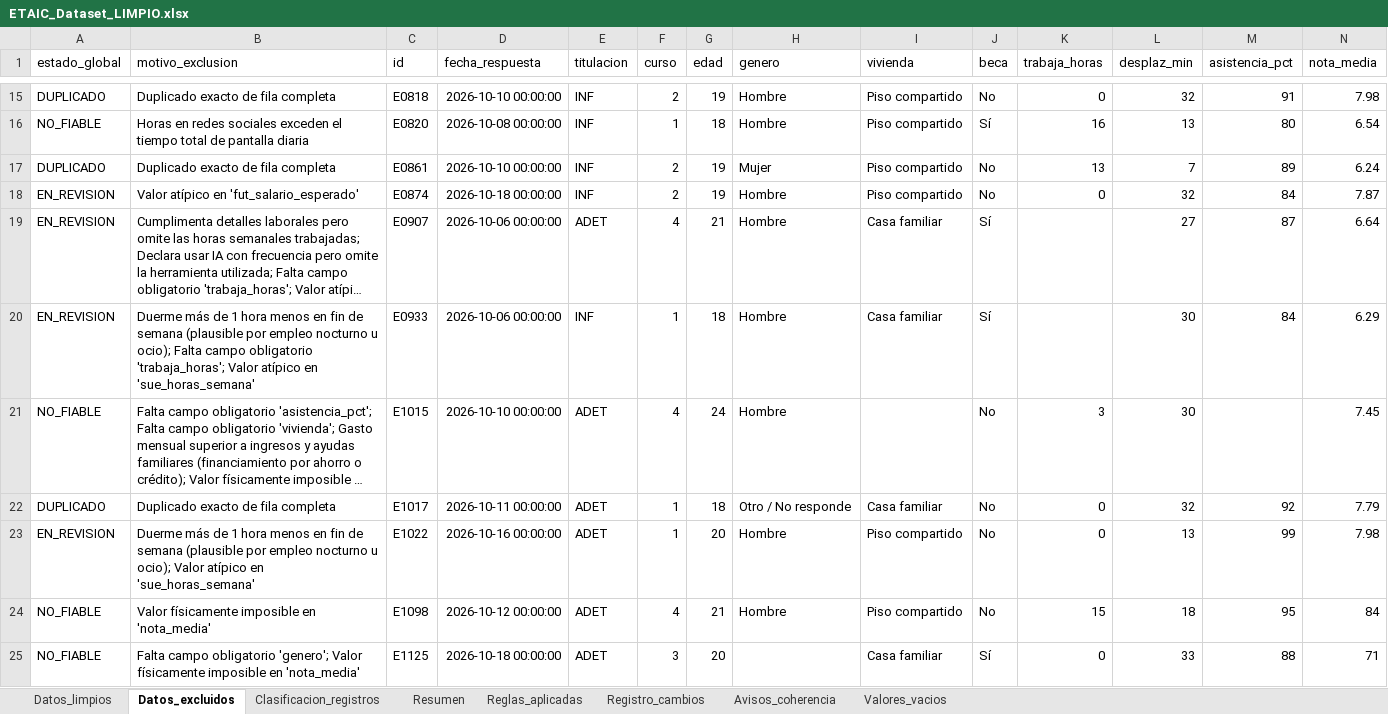
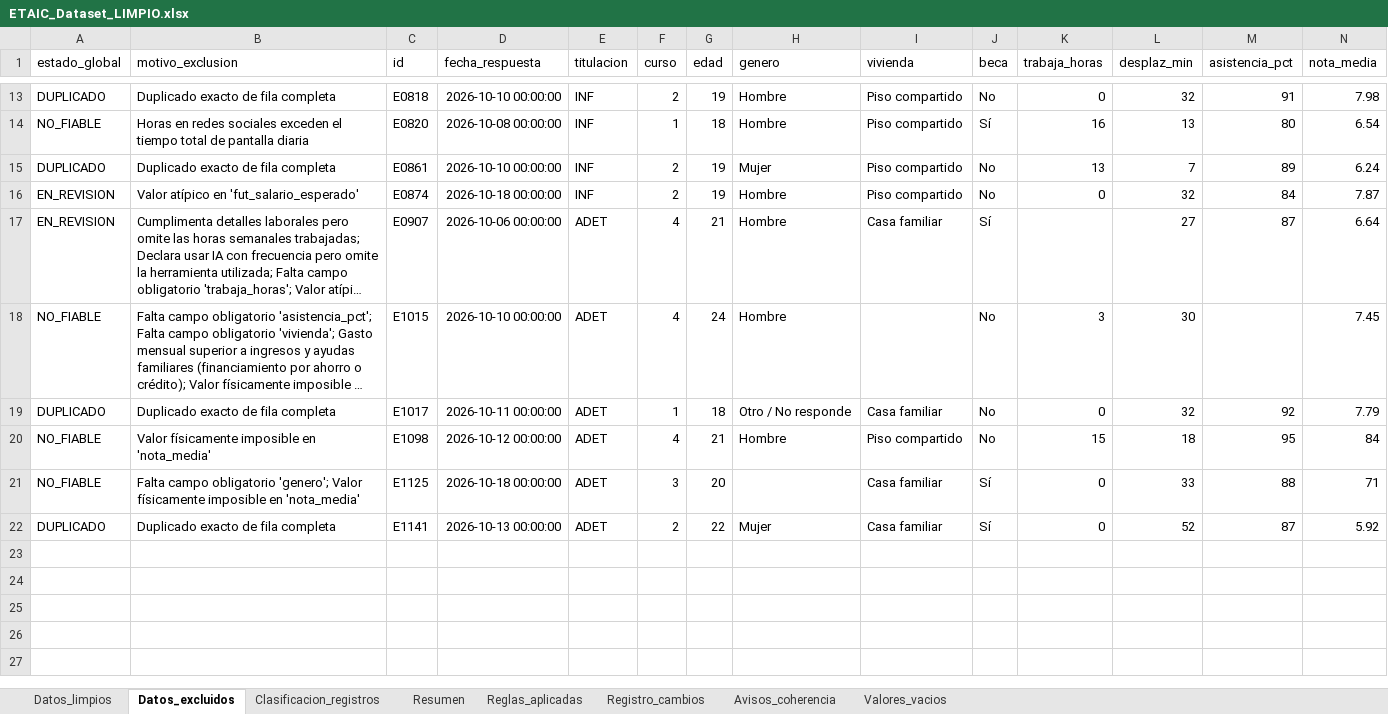
Before and after one commit to rgonzalezsa/script-limpieza-etaic, an Excel workbook: ETAIC_Dataset_LIMPIO.xlsx, sheet Datos_excluidos, drawn as a sheet; only a part is shown, gaps mark what is left out; the shorter side is filled out with more unchanged rows; long unchanged cells end in …; values as stored, in another font and other column widths than the file's, no borders; rows hold the shown columns only; the diff covers the shown part only; the diff names each change by its address in the sheet, - before the commit and + after, or states it on an @@ line.

```diff
--- a/ETAIC_Dataset_LIMPIO.xlsx (sheet Datos_excluidos)
+++ b/ETAIC_Dataset_LIMPIO.xlsx (sheet Datos_excluidos)
-row 20: EN_REVISION | Duerme más de 1 hora menos en fin de semana (plausible por empleo nocturno u ocio); Falta campo obligatorio 'trabaja_horas'; Valor atípico en 'sue_horas_semana' | E0933 | 2026-10-06 00:00:00 | INF | 1 | 18 | Hombre | Casa familiar | Sí |  | 30 | 84 | 6.29
-row 23: EN_REVISION | Duerme más de 1 hora menos en fin de semana (plausible por empleo nocturno u ocio); Valor atípico en 'sue_horas_semana' | E1022 | 2026-10-16 00:00:00 | ADET | 1 | 20 | Hombre | Piso compartido | No | 0 | 13 | 99 | 7.98
```
Also changed, not shown: 3 removed rows elsewhere in this sheet, sheet Datos_limpios, sheet Valores_vacios, sheet Clasificacion_registros, sheet Registro_cambios, sheet Resumen, sheet Reglas_aplicadas, 6 other files.
